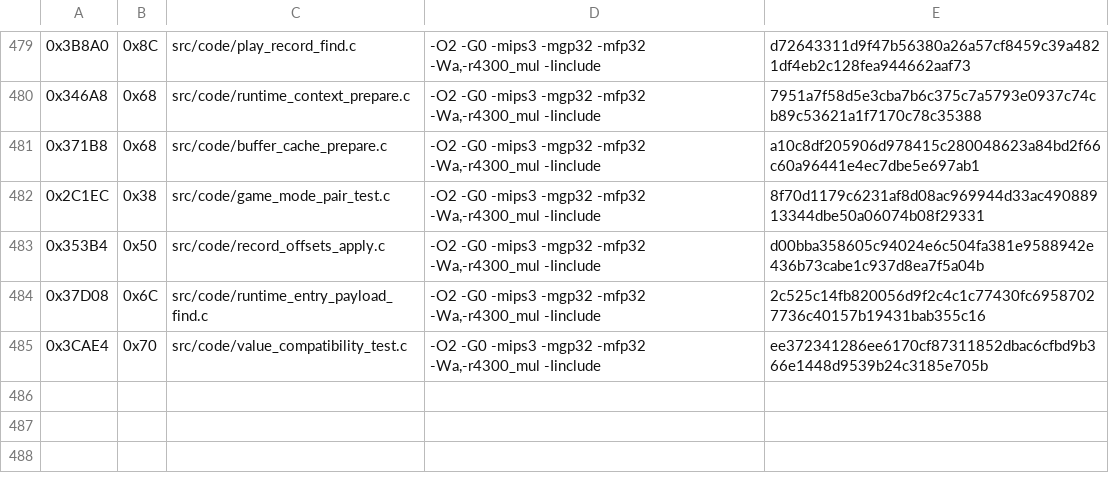
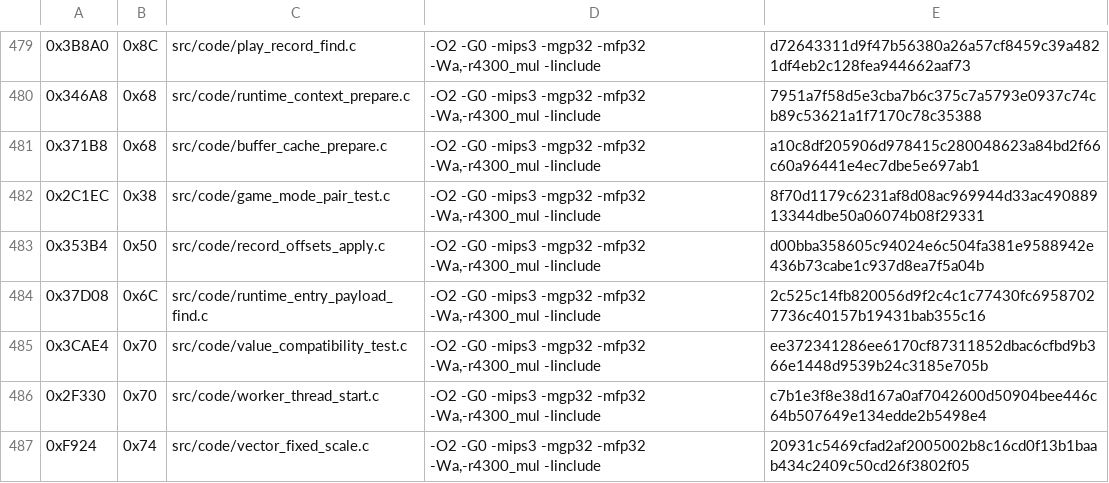
Before and after one commit to TheGh0stShip/Madden-64, a TSV file: config/us/matching_kmc_units.tsv, drawn as a sheet; only a part is shown, gaps mark what is left out.

Commit message:
Match worker and fixed scale helpers

```diff
--- a/config/us/matching_kmc_units.tsv
+++ b/config/us/matching_kmc_units.tsv
@@ -485 +485,3 @@
 0x3CAE4	0x70	src/code/value_compatibility_test.c	-O2 -G0 -mips3 -mgp32 -mfp32 -Wa,-r4300_mul -Iinclude	ee372341286ee6170cf87311852dbac6cfbd9b366e1448d9539b24c3185e705b
+0x2F330	0x70	src/code/worker_thread_start.c	-O2 -G0 -mips3 -mgp32 -mfp32 -Wa,-r4300_mul -Iinclude	c7b1e3f8e38d167a0af7042600d50904bee446c64b507649e134edde2b5498e4
+0xF924	0x74	src/code/vector_fixed_scale.c	-O2 -G0 -mips3 -mgp32 -mfp32 -Wa,-r4300_mul -Iinclude	20931c5469cfad2af2005002b8c16cd0f13b1baab434c2409c50cd26f3802f05
```
Also changed, not shown: 9 other files.
